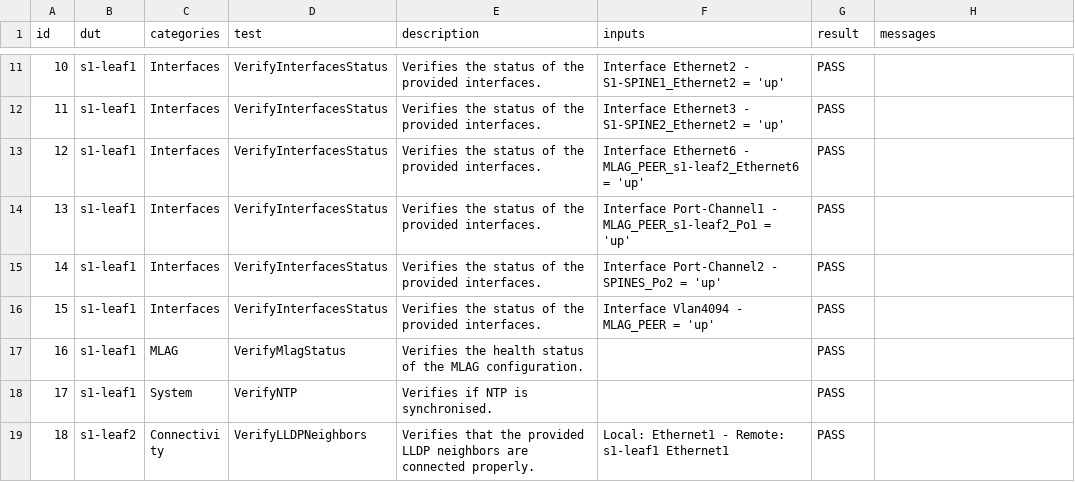
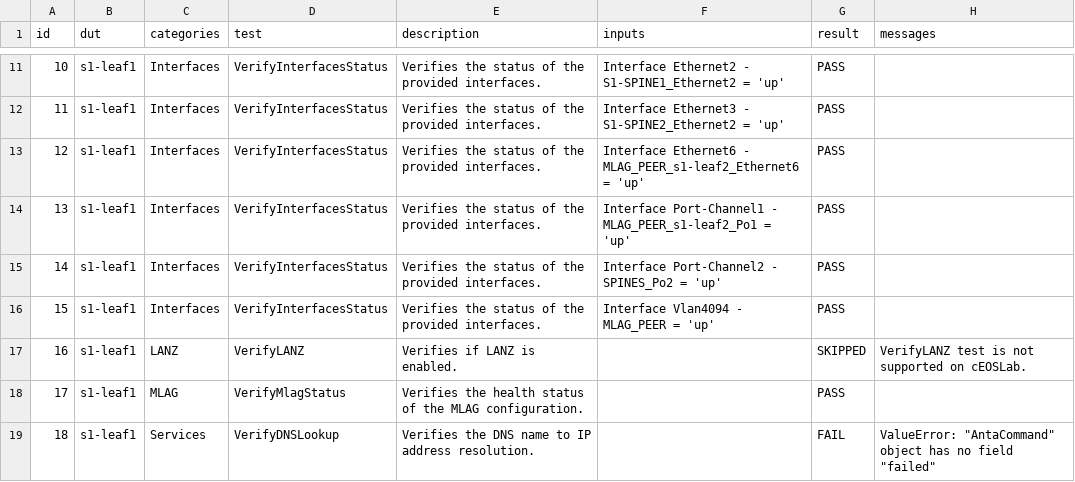
Before and after one commit to kpbush30/ci-workshops-avd, a CSV file: sites/site_1/reports/SITE1_FABRIC-state.csv, drawn as a sheet; only a part is shown, gaps mark what is left out; the shorter side is filled out with more unchanged rows; addresses are those after the commit; the diff covers the shown part only; the diff names each change by its address in the sheet, - before the commit and + after, or states it on an @@ line.

Commit message:
Fixing custom tests

```diff
--- a/sites/site_1/reports/SITE1_FABRIC-state.csv
+++ b/sites/site_1/reports/SITE1_FABRIC-state.csv
+row 17: 16 | s1-leaf1 | LANZ | VerifyLANZ | Verifies if LANZ is enabled. |  | SKIPPED | VerifyLANZ test is not supported on cEOSLab.
@@ column A (id) renumbered from row 18 down @@
+row 19: 18 | s1-leaf1 | Services | VerifyDNSLookup | Verifies the DNS name to IP address resolution. |  | FAIL | ValueError: "AntaCommand" object has no field "failed"
```
Also changed, not shown: 22 added rows elsewhere in this file, 8 other files.
